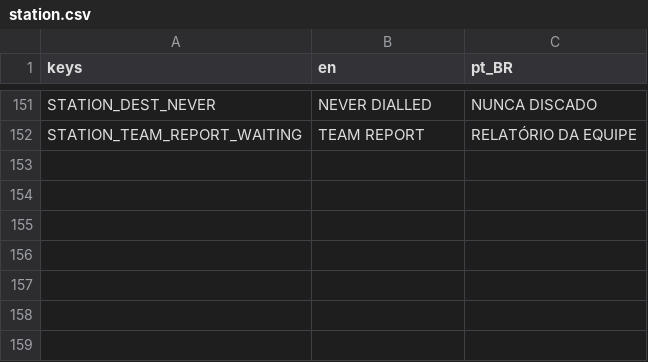
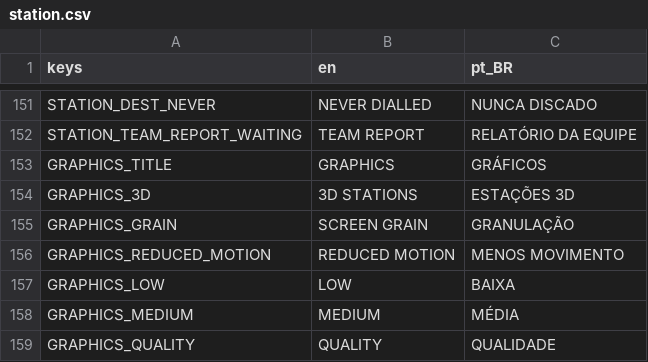
Before and after one commit to lmarcarini/StarPortal, a CSV file: localization/station.csv, drawn as a sheet; only a part is shown, gaps mark what is left out.

```diff
--- a/localization/station.csv
+++ b/localization/station.csv
@@ -152 +152,8 @@ STATION_DEST_NEVER,NEVER DIALLED,NUNCA DISCADO
 STATION_TEAM_REPORT_WAITING,TEAM REPORT,RELATÓRIO DA EQUIPE
+GRAPHICS_TITLE,GRAPHICS,GRÁFICOS
+GRAPHICS_3D,3D STATIONS,ESTAÇÕES 3D
+GRAPHICS_GRAIN,SCREEN GRAIN,GRANULAÇÃO
+GRAPHICS_REDUCED_MOTION,REDUCED MOTION,MENOS MOVIMENTO
+GRAPHICS_LOW,LOW,BAIXA
+GRAPHICS_MEDIUM,MEDIUM,MÉDIA
+GRAPHICS_QUALITY,QUALITY,QUALIDADE
```
Also changed, not shown: 11 other files.
